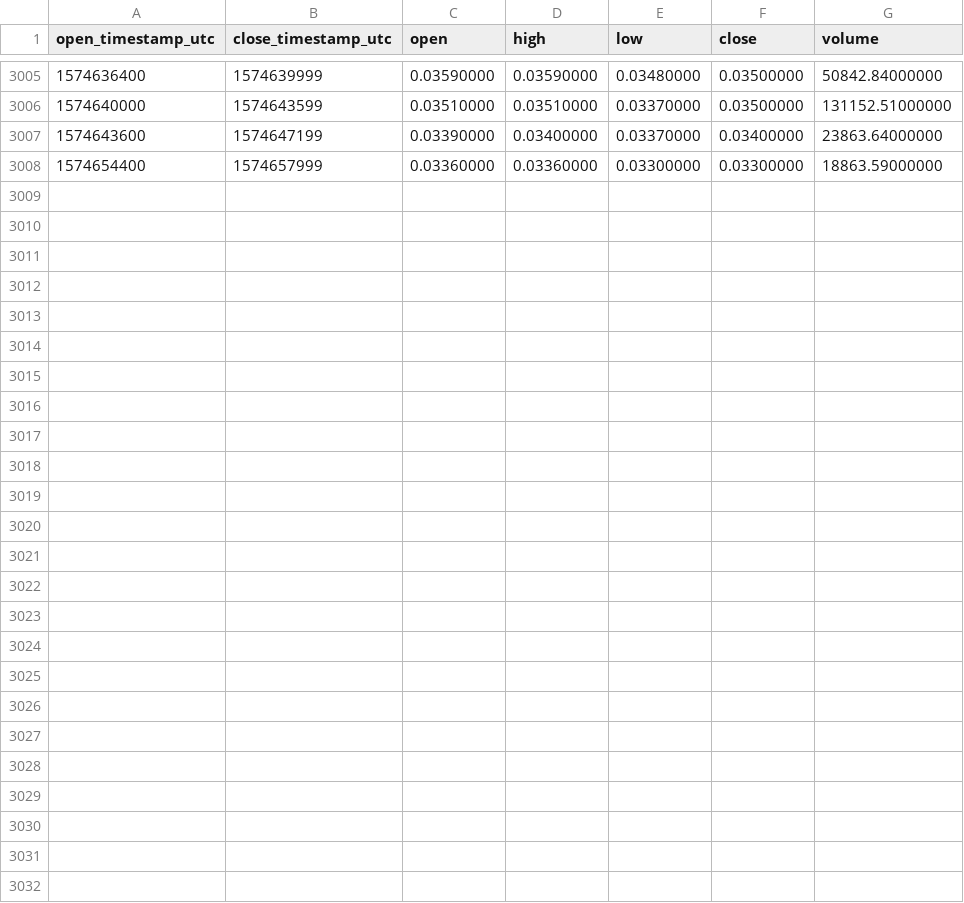
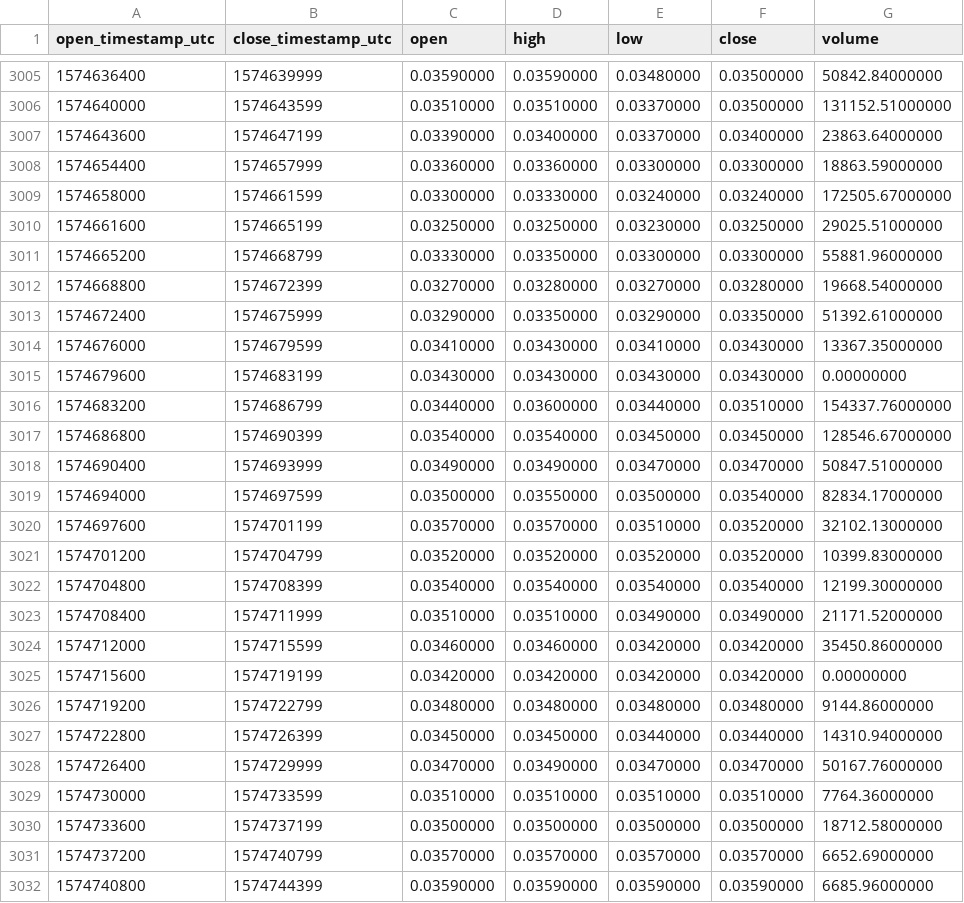
Before and after one commit to cryptobigbro/binance-DUSKUSDC, a CSV file: binance-DUSKUSDC-1h.csv, drawn as a sheet; only a part is shown, gaps mark what is left out; the diff names each change by its address in the sheet, - before the commit and + after, or states it on an @@ line.

Commit message:
Update OHLCV data.

```diff
--- a/binance-DUSKUSDC-1h.csv
+++ b/binance-DUSKUSDC-1h.csv
+row 3009: 1574658000 | 1574661599 | 0.03300000 | 0.03330000 | 0.03240000 | 0.03240000 | 172505.67000000
+row 3010: 1574661600 | 1574665199 | 0.03250000 | 0.03250000 | 0.03230000 | 0.03250000 | 29025.51000000
+row 3011: 1574665200 | 1574668799 | 0.03330000 | 0.03350000 | 0.03300000 | 0.03300000 | 55881.96000000
+row 3012: 1574668800 | 1574672399 | 0.03270000 | 0.03280000 | 0.03270000 | 0.03280000 | 19668.54000000
+row 3013: 1574672400 | 1574675999 | 0.03290000 | 0.03350000 | 0.03290000 | 0.03350000 | 51392.61000000
+row 3014: 1574676000 | 1574679599 | 0.03410000 | 0.03430000 | 0.03410000 | 0.03430000 | 13367.35000000
+row 3015: 1574679600 | 1574683199 | 0.03430000 | 0.03430000 | 0.03430000 | 0.03430000 | 0.00000000
+row 3016: 1574683200 | 1574686799 | 0.03440000 | 0.03600000 | 0.03440000 | 0.03510000 | 154337.76000000
+row 3017: 1574686800 | 1574690399 | 0.03540000 | 0.03540000 | 0.03450000 | 0.03450000 | 128546.67000000
+row 3018: 1574690400 | 1574693999 | 0.03490000 | 0.03490000 | 0.03470000 | 0.03470000 | 50847.51000000
+row 3019: 1574694000 | 1574697599 | 0.03500000 | 0.03550000 | 0.03500000 | 0.03540000 | 82834.17000000
+row 3020: 1574697600 | 1574701199 | 0.03570000 | 0.03570000 | 0.03510000 | 0.03520000 | 32102.13000000
+row 3021: 1574701200 | 1574704799 | 0.03520000 | 0.03520000 | 0.03520000 | 0.03520000 | 10399.83000000
+row 3022: 1574704800 | 1574708399 | 0.03540000 | 0.03540000 | 0.03540000 | 0.03540000 | 12199.30000000
+row 3023: 1574708400 | 1574711999 | 0.03510000 | 0.03510000 | 0.03490000 | 0.03490000 | 21171.52000000
+row 3024: 1574712000 | 1574715599 | 0.03460000 | 0.03460000 | 0.03420000 | 0.03420000 | 35450.86000000
+row 3025: 1574715600 | 1574719199 | 0.03420000 | 0.03420000 | 0.03420000 | 0.03420000 | 0.00000000
+row 3026: 1574719200 | 1574722799 | 0.03480000 | 0.03480000 | 0.03480000 | 0.03480000 | 9144.86000000
+row 3027: 1574722800 | 1574726399 | 0.03450000 | 0.03450000 | 0.03440000 | 0.03440000 | 14310.94000000
+row 3028: 1574726400 | 1574729999 | 0.03470000 | 0.03490000 | 0.03470000 | 0.03470000 | 50167.76000000
+row 3029: 1574730000 | 1574733599 | 0.03510000 | 0.03510000 | 0.03510000 | 0.03510000 | 7764.36000000
+row 3030: 1574733600 | 1574737199 | 0.03500000 | 0.03500000 | 0.03500000 | 0.03500000 | 18712.58000000
+row 3031: 1574737200 | 1574740799 | 0.03570000 | 0.03570000 | 0.03570000 | 0.03570000 | 6652.69000000
+row 3032: 1574740800 | 1574744399 | 0.03590000 | 0.03590000 | 0.03590000 | 0.03590000 | 6685.96000000
```
Also changed, not shown: binance-DUSKUSDC-1d.csv.
